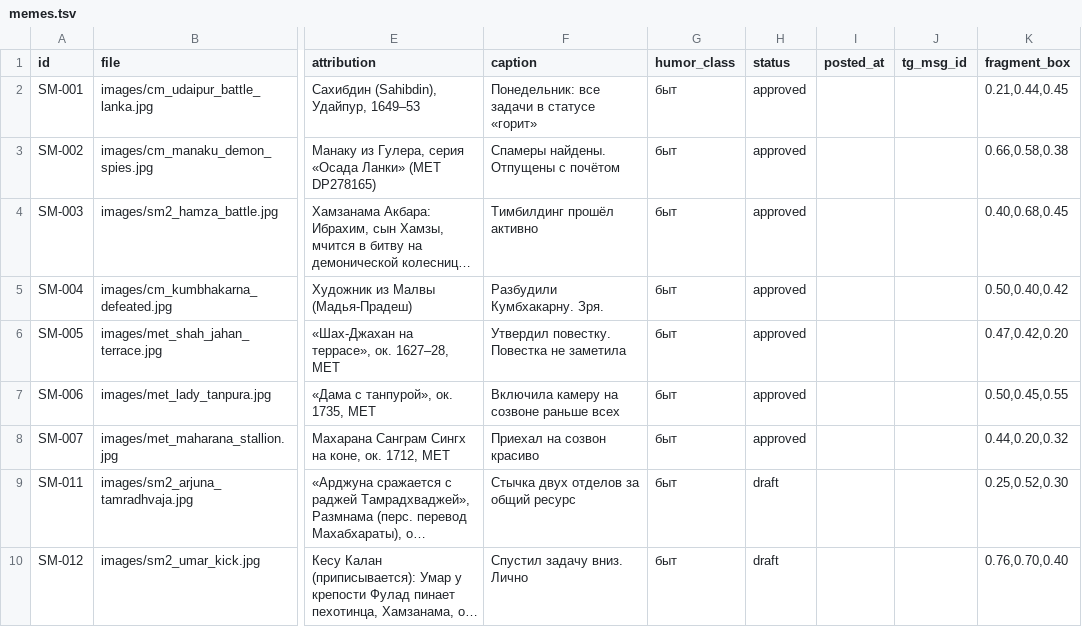
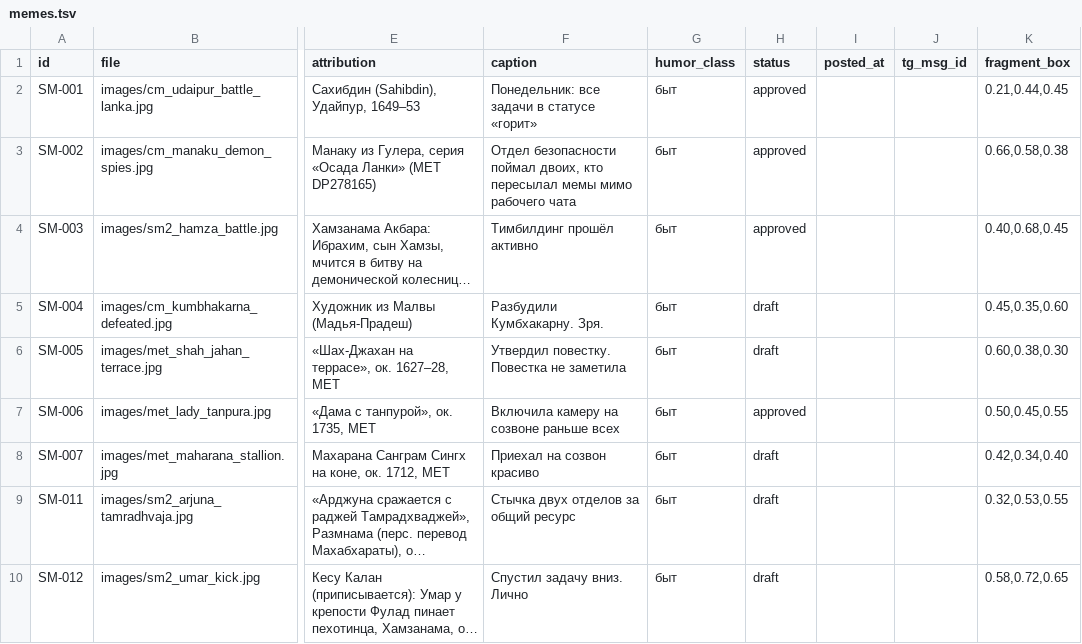
Before and after one commit to gasyoun/IndoMemy, a TSV file: memes.tsv, drawn as a sheet; only a part is shown, gaps mark what is left out; long unchanged cells end in …; the diff covers the shown part only; the diff names each change by its address in the sheet, - before the commit and + after, or states it on an @@ line.

Commit message:
Apply MG votes 28-09-2026: batch1-fragments (6/1) + batch2 (5/5), 8 recrops, master-beside rule

```diff
--- a/memes.tsv
+++ b/memes.tsv
-F3 (caption): Спамеры найдены. Отпущены с почётом
+F3 (caption): Отдел безопасности поймал двоих, кто пересылал мемы мимо рабочего чата
-H5:H6 (status): approved
+H5:H6 (status): draft
-K5 (fragment_box): 0.50,0.40,0.42
+K5 (fragment_box): 0.45,0.35,0.60
-K6 (fragment_box): 0.47,0.42,0.20
+K6 (fragment_box): 0.60,0.38,0.30
-H8 (status): approved
+H8 (status): draft
-K8 (fragment_box): 0.44,0.20,0.32
+K8 (fragment_box): 0.42,0.34,0.40
-K9 (fragment_box): 0.25,0.52,0.30
+K9 (fragment_box): 0.32,0.53,0.55
-K10 (fragment_box): 0.76,0.70,0.40
+K10 (fragment_box): 0.58,0.72,0.65
```
Also changed, not shown: 12 edited cells elsewhere in this file, 15 other files.
